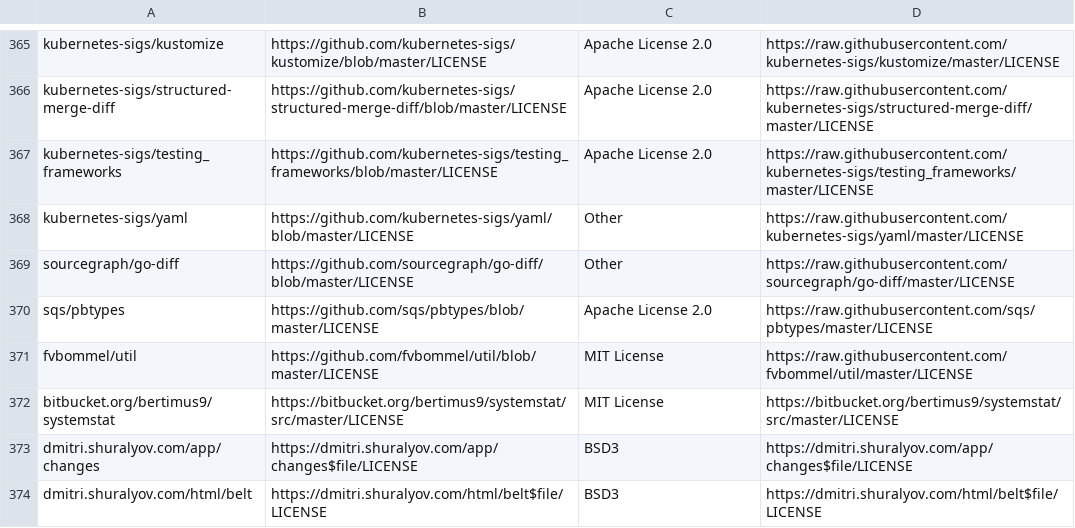
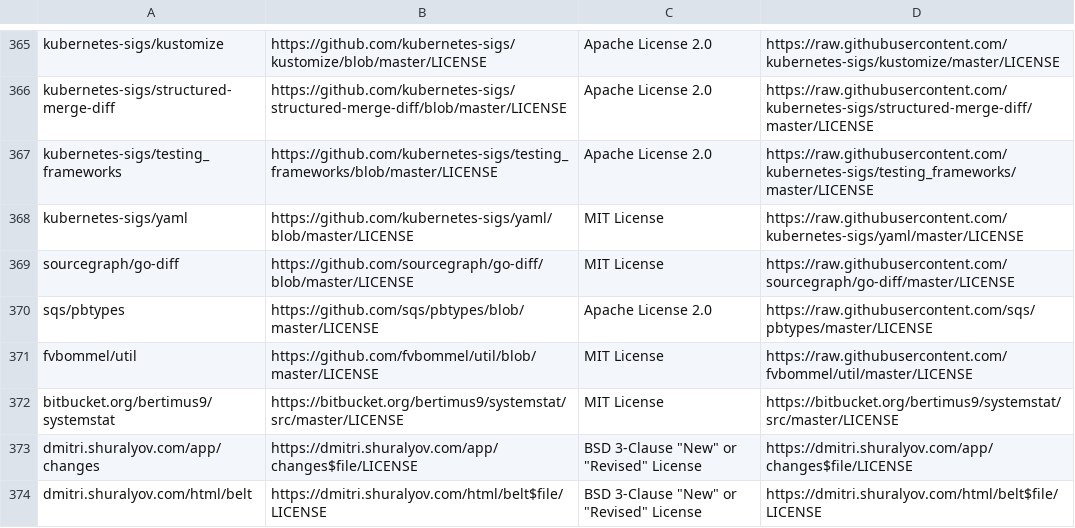
Before and after one commit to kubeflow/kfctl, a CSV file: third_party/license_info.csv, drawn as a sheet; only a part is shown, gaps mark what is left out; the diff covers the shown part only.

Commit message:
Fill in license types

```diff
--- a/third_party/license_info.csv
+++ b/third_party/license_info.csv
@@ -367,4 +367,4 @@ kubernetes-sigs/structured-merge-diff,https://github.com/kubernetes-sigs/structu
 kubernetes-sigs/testing_frameworks,https://github.com/kubernetes-sigs/testing_frameworks/blob/master/LICENSE,Apache License 2.0,https://raw.githubusercontent.com/kubernetes-sigs/testing_frameworks/master/LICENSE
-kubernetes-sigs/yaml,https://github.com/kubernetes-sigs/yaml/blob/master/LICENSE,Other,https://raw.githubusercontent.com/kubernetes-sigs/yaml/master/LICENSE
-sourcegraph/go-diff,https://github.com/sourcegraph/go-diff/blob/master/LICENSE,Other,https://raw.githubusercontent.com/sourcegraph/go-diff/master/LICENSE
+kubernetes-sigs/yaml,https://github.com/kubernetes-sigs/yaml/blob/master/LICENSE,MIT License,https://raw.githubusercontent.com/kubernetes-sigs/yaml/master/LICENSE
+sourcegraph/go-diff,https://github.com/sourcegraph/go-diff/blob/master/LICENSE,MIT License,https://raw.githubusercontent.com/sourcegraph/go-diff/master/LICENSE
 sqs/pbtypes,https://github.com/sqs/pbtypes/blob/master/LICENSE,Apache License 2.0,https://raw.githubusercontent.com/sqs/pbtypes/master/LICENSE
@@ -372,3 +372,3 @@ fvbommel/util,https://github.com/fvbommel/util/blob/master/LICENSE,MIT License,h
 bitbucket.org/bertimus9/systemstat,https://bitbucket.org/bertimus9/systemstat/src/master/LICENSE,MIT License,https://bitbucket.org/bertimus9/systemstat/src/master/LICENSE
-dmitri.shuralyov.com/app/changes,https://dmitri.shuralyov.com/app/changes$file/LICENSE,BSD3,https://dmitri.shuralyov.com/app/changes$file/LICENSE
-dmitri.shuralyov.com/html/belt,https://dmitri.shuralyov.com/html/belt$file/LICENSE,BSD3,https://dmitri.shuralyov.com/html/belt$file/LICENSE
+dmitri.shuralyov.com/app/changes,https://dmitri.shuralyov.com/app/changes$file/LICENSE,BSD 3-Clause "New" or "Revised" License,https://dmitri.shuralyov.com/app/changes$file/LICENSE
+dmitri.shuralyov.com/html/belt,https://dmitri.shuralyov.com/html/belt$file/LICENSE,BSD 3-Clause "New" or "Revised" License,https://dmitri.shuralyov.com/html/belt$file/LICENSE
```
Also changed, not shown: 70 edited cells elsewhere in this file.
